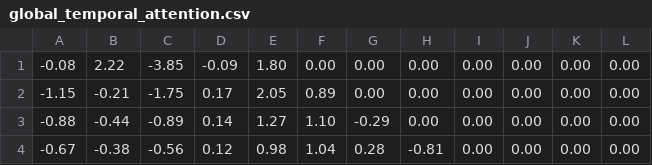
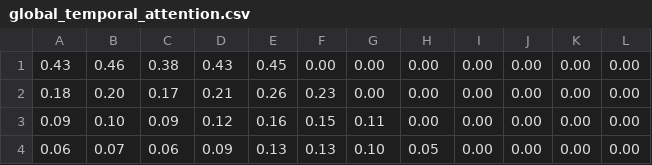
Before and after one commit to South-Walker/AttCRISPR, a CSV file: Train/global_temporal_attention.csv, drawn as a sheet; only a part is shown; the diff covers the shown part only; the diff names each change by its address in the sheet, - before the commit and + after, or states it on an @@ line.

Commit message:
9-22 second-order

```diff
--- a/Train/global_temporal_attention.csv
+++ b/Train/global_temporal_attention.csv
-A1: -0.08
+A1: 0.43
-B1: 2.22
+B1: 0.46
-C1: -3.85
+C1: 0.38
-D1: -0.09
+D1: 0.43
-E1: 1.80
+E1: 0.45
-A2: -1.15
+A2: 0.18
-B2: -0.21
+B2: 0.20
-C2: -1.75
+C2: 0.17
-D2: 0.17
+D2: 0.21
-E2: 2.05
+E2: 0.26
-F2: 0.89
+F2: 0.23
-A3: -0.88
+A3: 0.09
-B3: -0.44
+B3: 0.10
-C3: -0.89
+C3: 0.09
-D3: 0.14
+D3: 0.12
-E3: 1.27
+E3: 0.16
-F3: 1.10
+F3: 0.15
-G3: -0.29
+G3: 0.11
-A4: -0.67
+A4: 0.06
-B4: -0.38
+B4: 0.07
-C4: -0.56
+C4: 0.06
-D4: 0.12
+D4: 0.09
-E4: 0.98
+E4: 0.13
-F4: 1.04
+F4: 0.13
-G4: 0.28
+G4: 0.10
-H4: -0.81
+H4: 0.05
```
Also changed, not shown: 143 edited cells elsewhere in this file.
